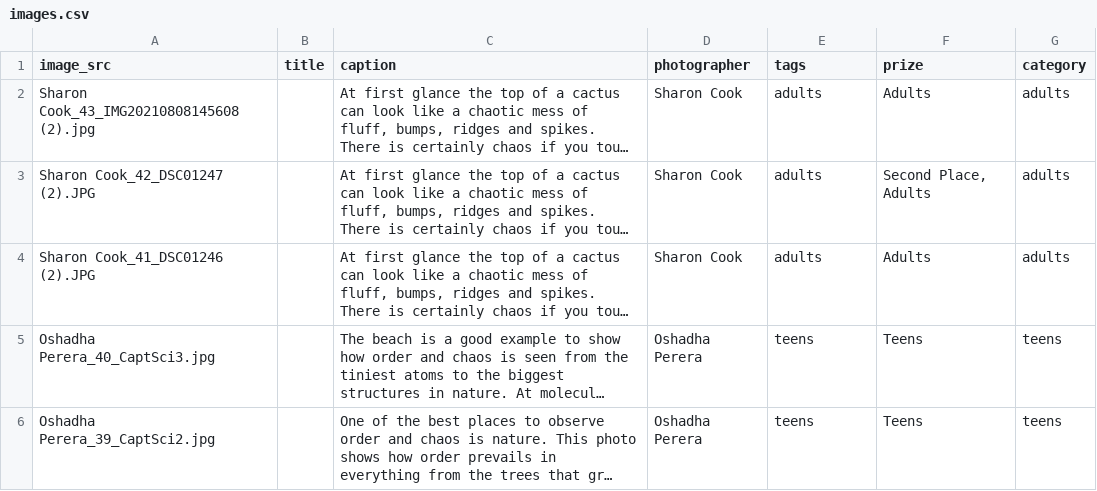
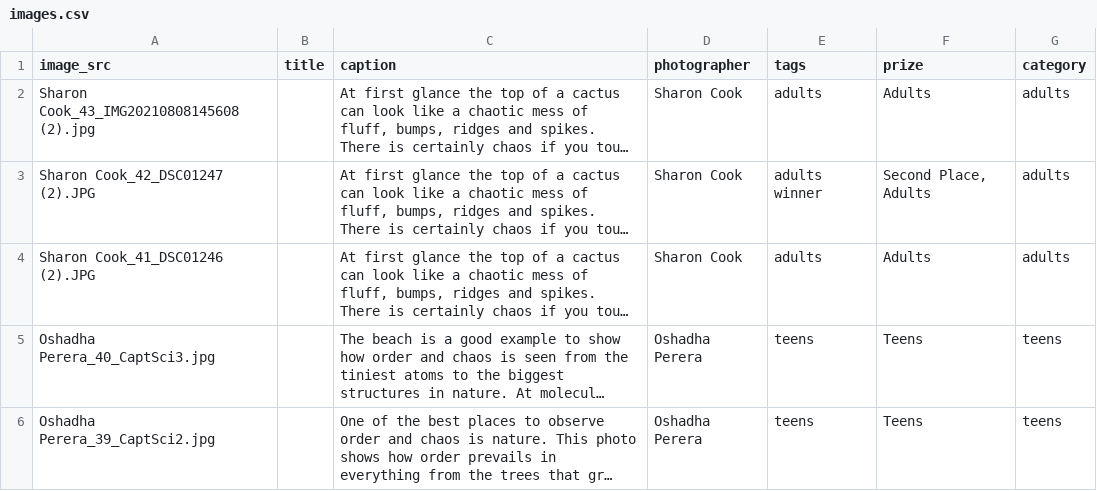
Before and after one commit to OpticsOtago/CaptSci2021, a CSV file: _data/images.csv, drawn as a sheet; only a part is shown; long unchanged cells end in …; the diff covers the shown part only; the diff names each change by its address in the sheet, - before the commit and + after, or states it on an @@ line.

Commit message:
added winners

```diff
--- a/_data/images.csv
+++ b/_data/images.csv
-E3 (tags): adults
+E3 (tags): adults winner
```
Also changed, not shown: 8 edited cells elsewhere in this file.
